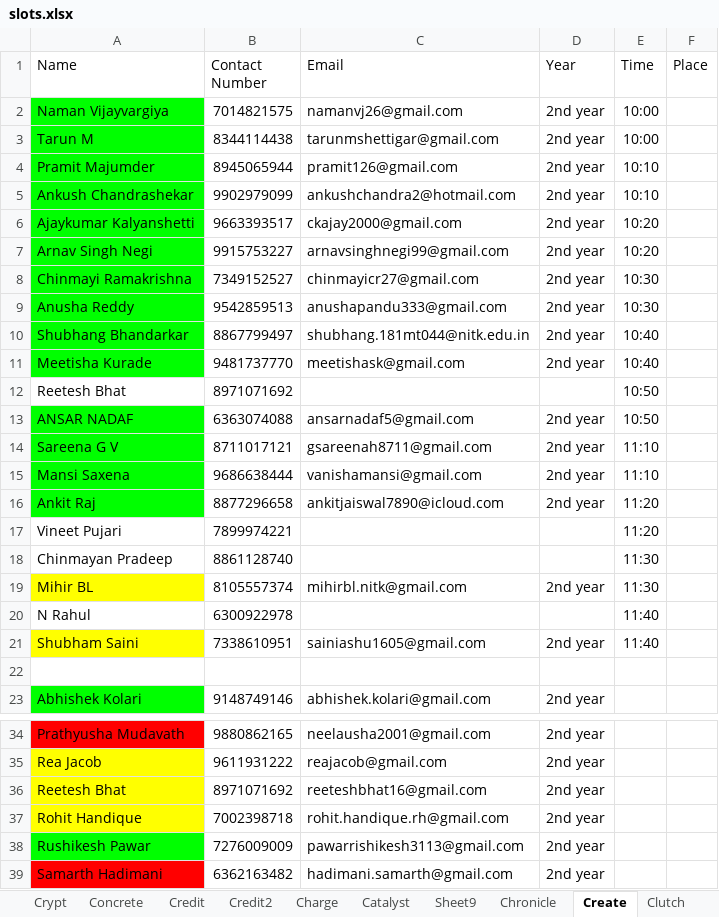
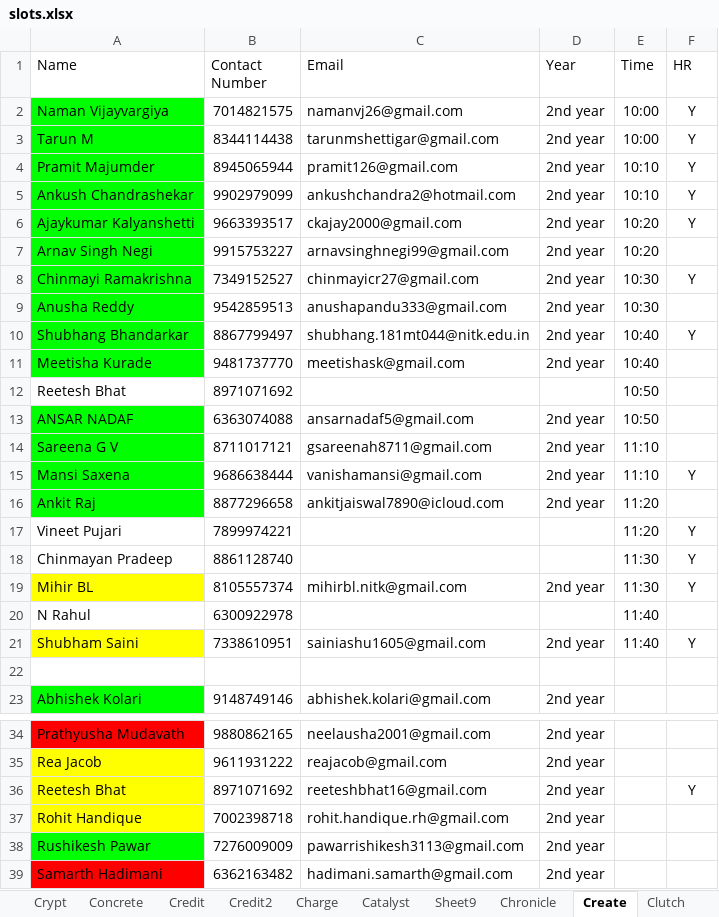
Before and after one commit to m0bi5/ISTE-NITK_Website, an Excel workbook: slots.xlsx, sheet Create, drawn as a sheet; only a part is shown, gaps mark what is left out; values as stored, in another font and other column widths than the file's, no borders; charts and pictures not drawn; the diff names each change by its address in the sheet, - before the commit and + after, or states it on an @@ line.

```diff
--- a/slots.xlsx (sheet Create)
+++ b/slots.xlsx (sheet Create)
-F1: Place
+F1: HR
-F2:F6 (HR): (empty)
+F2:F6 (HR): Y
-F8 (HR): (empty)
+F8 (HR): Y
-F10 (HR): (empty)
+F10 (HR): Y
-F15 (HR): (empty)
+F15 (HR): Y
-F17:F19 (HR): (empty)
+F17:F19 (HR): Y
-F21 (HR): (empty)
+F21 (HR): Y
-F36 (HR): (empty)
+F36 (HR): Y
```
Also changed, not shown: sheet Catalyst, sheet Concrete, formulas that keep their value, charts or pictures.
